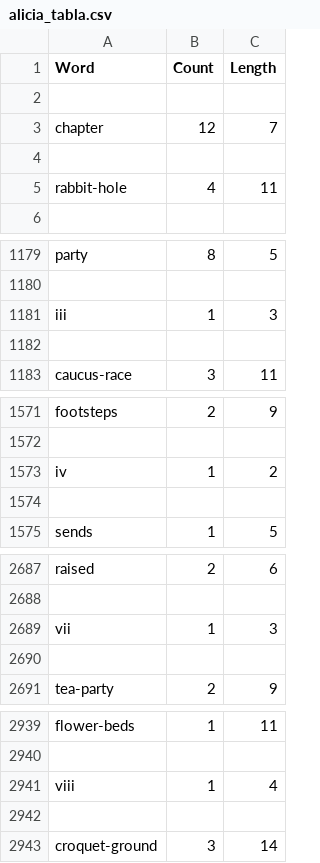
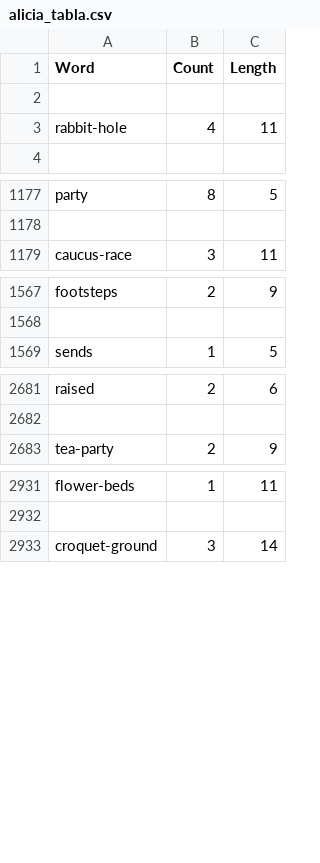
Before and after one commit to BambooholicPanda/Alice-Text-Analysis_Keepcoding, a CSV file: alicia_tabla.csv, drawn as a sheet; only a part is shown, gaps mark what is left out; the diff covers the shown part only.

Commit message:
Update alicia_tabla.csv

```diff
--- a/alicia_tabla.csv
+++ b/alicia_tabla.csv
@@ -2,4 +2,2 @@ Word,Count,Length
 
-chapter,12,7
-
 rabbit-hole,4,11
@@ -1180,4 +1178,2 @@ party,8,5
 
-iii,1,3
-
 caucus-race,3,11
@@ -1572,4 +1568,2 @@ footsteps,2,9
 
-iv,1,2
-
 sends,1,5
@@ -2688,4 +2682,2 @@ raised,2,6
 
-vii,1,3
-
 tea-party,2,9
@@ -2940,4 +2932,2 @@ flower-beds,1,11
 
-viii,1,4
-
 croquet-ground,3,14
```
Also changed, not shown: 6 removed rows elsewhere in this file.
